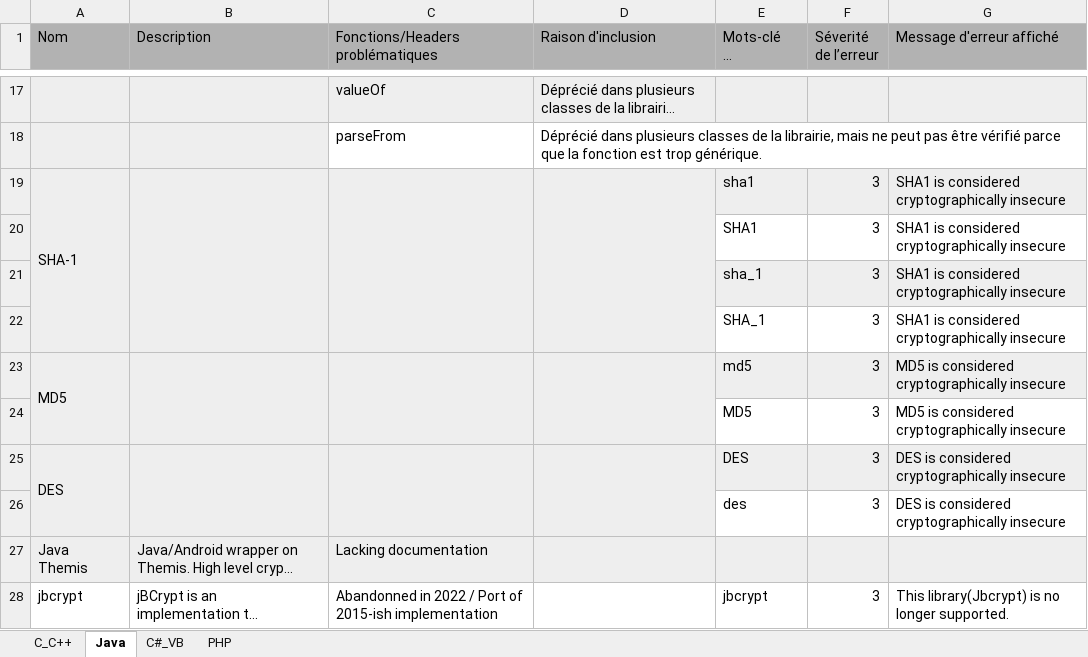
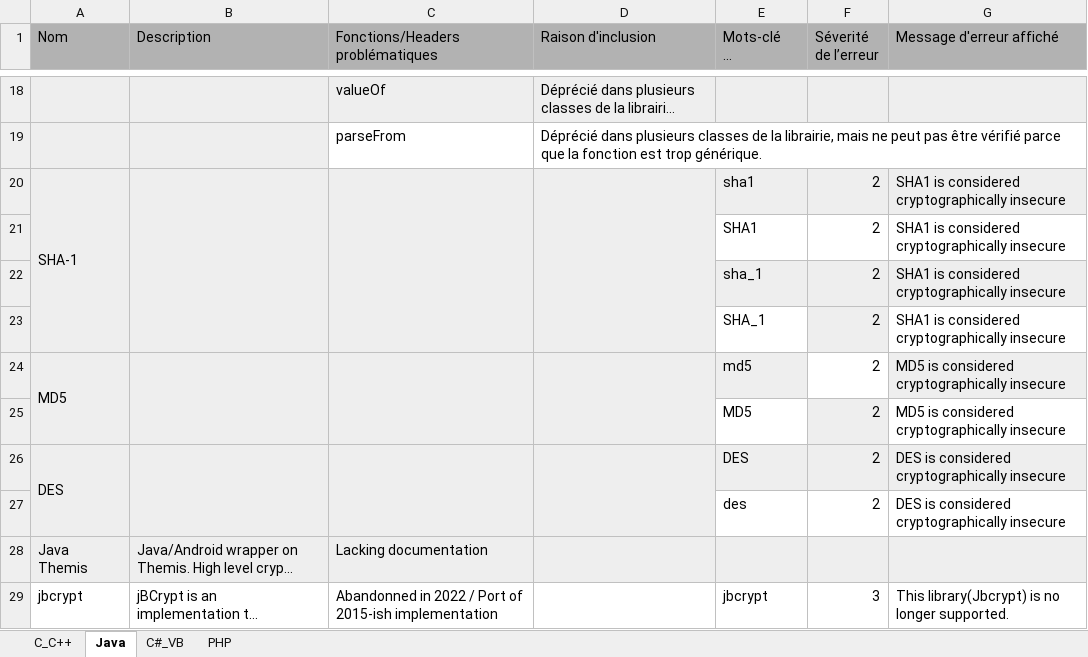
Before and after one commit to 2longAGO/Projet_files, an Excel workbook: proj_synth.xlsx, sheet Java, drawn as a sheet; only a part is shown, gaps mark what is left out; long unchanged cells end in …; values as stored, in another font and other column widths than the file's, no borders; conditional formats not drawn; addresses are those after the commit; the diff covers the shown part only; the diff names each change by its address in the sheet, - before the commit and + after, or states it on an @@ line.

```diff
--- a/proj_synth.xlsx (sheet Java)
+++ b/proj_synth.xlsx (sheet Java)
-F20:F27 (Séverité de l’erreur): 3
+F20:F27 (Séverité de l’erreur): 2
-F23 fill: none
+F23 fill: #EEEEEE
-F24 fill: #EEEEEE
+F24 fill: none
-F25 fill: none
+F25 fill: #EEEEEE
```
Also changed, not shown: 1 added row, 10 edited cells, cell formats and merged cells elsewhere in this sheet, sheet C_C++, sheet C#_VB, sheet PHP, 9 other files.
